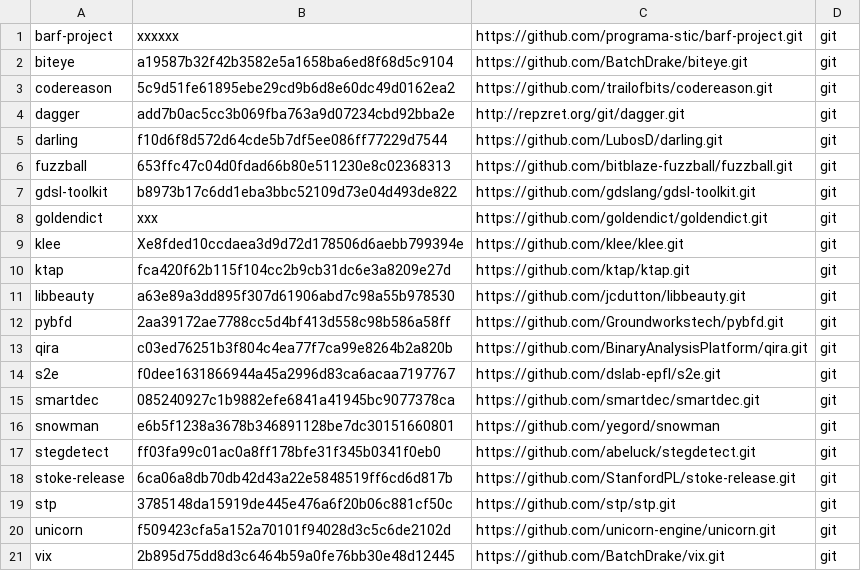
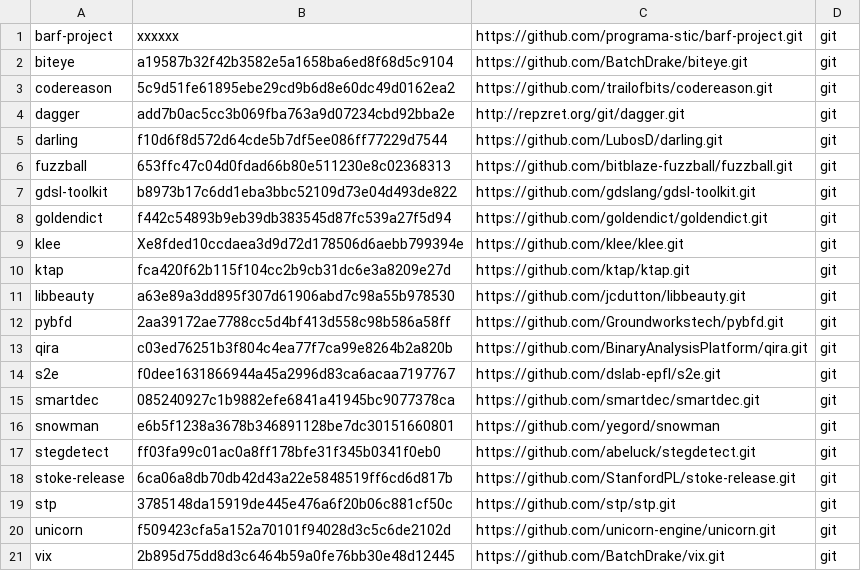
Before and after one commit to iNarcissuss/zzz, a TSV file: mVer.tsv, drawn as a sheet.

Commit message:
goldendict_2015-12-18-02:21

```diff
--- a/mVer.tsv
+++ b/mVer.tsv
@@ -7,3 +7,3 @@ fuzzball	653ffc47c04d0fdad66b80e511230e8c02368313	https://github.com/bitblaze-fu
 gdsl-toolkit	b8973b17c6dd1eba3bbc52109d73e04d493de822	https://github.com/gdslang/gdsl-toolkit.git	git
-goldendict	xxx	https://github.com/goldendict/goldendict.git	git
+goldendict	f442c54893b9eb39db383545d87fc539a27f5d94	https://github.com/goldendict/goldendict.git	git
 klee	Xe8fded10ccdaea3d9d72d178506d6aebb799394e	https://github.com/klee/klee.git	git
```
